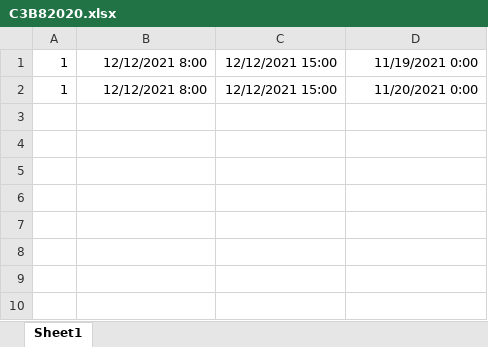
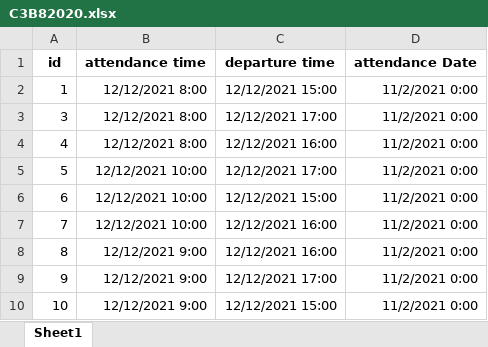
Before and after one commit to HadySalah10/HR_Sys, an Excel workbook: HR_Sys/wwwroot/files/C3B82020.xlsx, sheet Sheet1, drawn as a sheet; values as stored, in another font and other column widths than the file's, no borders; addresses are those after the commit; the diff names each change by its address in the sheet, - before the commit and + after, or states it on an @@ line.

Commit message:
logic in search and create new migration with new seed data

```diff
--- a/HR_Sys/wwwroot/files/C3B82020.xlsx (sheet Sheet1)
+++ b/HR_Sys/wwwroot/files/C3B82020.xlsx (sheet Sheet1)
+row 1: id | attendance time | departure time | attendance Date
-D2: 11/19/2021 0:00
+D2: 11/2/2021 0:00
-A3: 1
+A3: 3
-C3: 12/12/2021 15:00
+C3: 12/12/2021 17:00
-D3: 11/20/2021 0:00
+D3: 11/2/2021 0:00
+row 4: 4 | 12/12/2021 8:00 | 12/12/2021 16:00 | 11/2/2021 0:00
+row 5: 5 | 12/12/2021 10:00 | 12/12/2021 17:00 | 11/2/2021 0:00
+row 6: 6 | 12/12/2021 10:00 | 12/12/2021 15:00 | 11/2/2021 0:00
+row 7: 7 | 12/12/2021 10:00 | 12/12/2021 16:00 | 11/2/2021 0:00
+row 8: 8 | 12/12/2021 9:00 | 12/12/2021 16:00 | 11/2/2021 0:00
+row 9: 9 | 12/12/2021 9:00 | 12/12/2021 17:00 | 11/2/2021 0:00
+row 10: 10 | 12/12/2021 9:00 | 12/12/2021 15:00 | 11/2/2021 0:00
```
Also changed, not shown: 20 other files.
